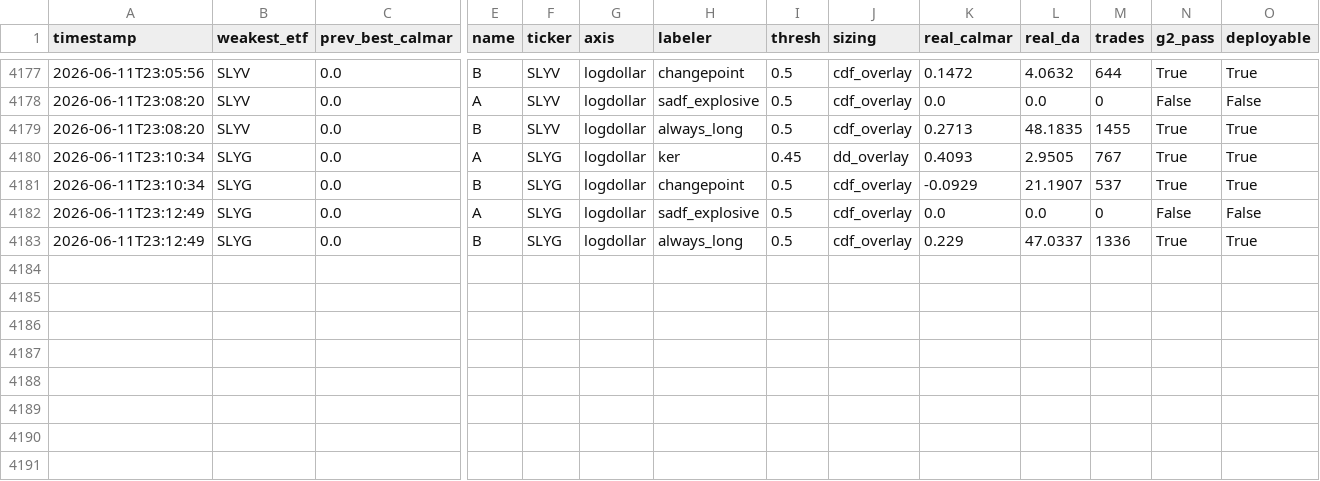
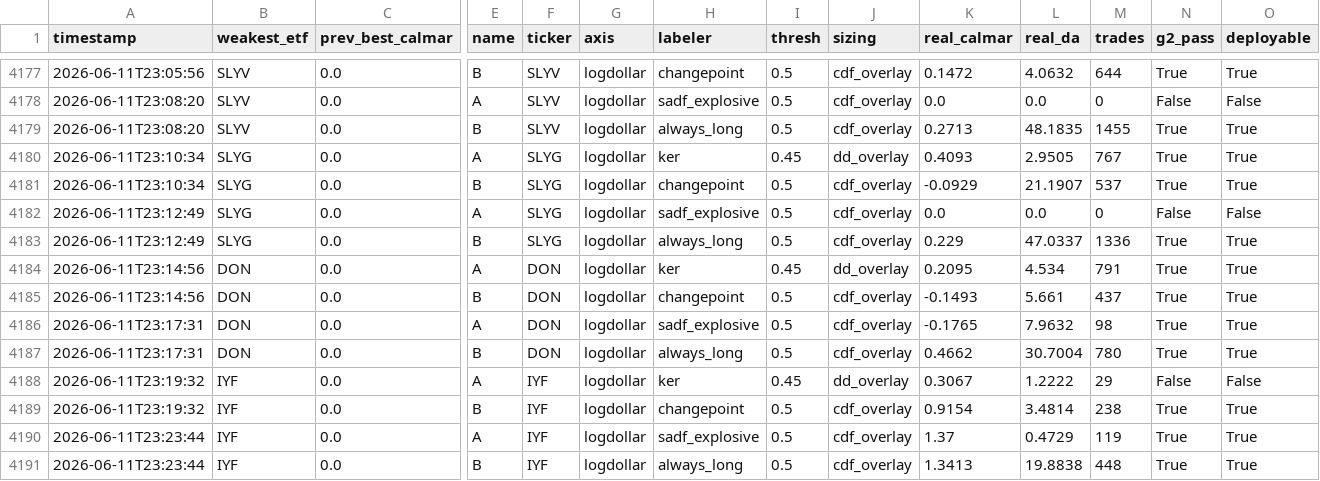
Before and after one commit to victor000000/quant-autoresearch, a CSV file: results/round_results.csv, drawn as a sheet; only a part is shown, gaps mark what is left out; rows hold the shown columns only; the diff names each change by its address in the sheet, - before the commit and + after, or states it on an @@ line.

```diff
--- a/results/round_results.csv
+++ b/results/round_results.csv
+row 4184: 2026-06-11T23:14:56 | DON | 0.0 | A | DON | logdollar | ker | 0.45 | dd_overlay | 0.2095 | 4.534 | 791 | True | True
+row 4185: 2026-06-11T23:14:56 | DON | 0.0 | B | DON | logdollar | changepoint | 0.5 | cdf_overlay | -0.1493 | 5.661 | 437 | True | True
+row 4186: 2026-06-11T23:17:31 | DON | 0.0 | A | DON | logdollar | sadf_explosive | 0.5 | cdf_overlay | -0.1765 | 7.9632 | 98 | True | True
+row 4187: 2026-06-11T23:17:31 | DON | 0.0 | B | DON | logdollar | always_long | 0.5 | cdf_overlay | 0.4662 | 30.7004 | 780 | True | True
+row 4188: 2026-06-11T23:19:32 | IYF | 0.0 | A | IYF | logdollar | ker | 0.45 | dd_overlay | 0.3067 | 1.2222 | 29 | False | False
+row 4189: 2026-06-11T23:19:32 | IYF | 0.0 | B | IYF | logdollar | changepoint | 0.5 | cdf_overlay | 0.9154 | 3.4814 | 238 | True | True
+row 4190: 2026-06-11T23:23:44 | IYF | 0.0 | A | IYF | logdollar | sadf_explosive | 0.5 | cdf_overlay | 1.37 | 0.4729 | 119 | True | True
+row 4191: 2026-06-11T23:23:44 | IYF | 0.0 | B | IYF | logdollar | always_long | 0.5 | cdf_overlay | 1.3413 | 19.8838 | 448 | True | True
```
Also changed, not shown: 2 other files.
